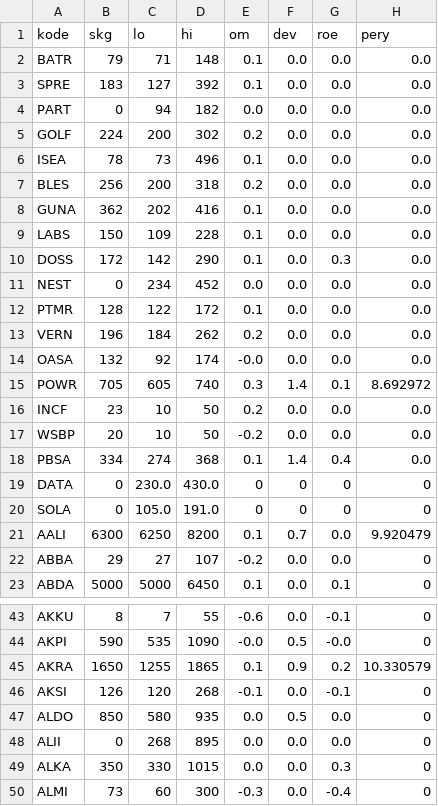
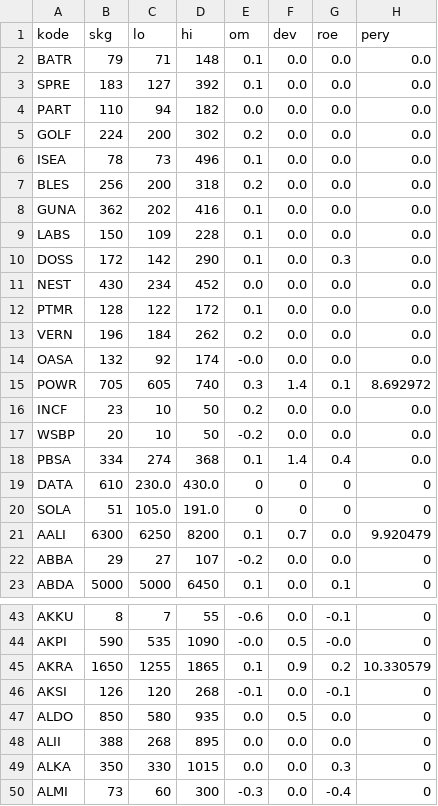
Before and after one commit to nausya/sahamku, a CSV file: porto.csv, drawn as a sheet; only a part is shown, gaps mark what is left out; the diff names each change by its address in the sheet, - before the commit and + after, or states it on an @@ line.

Commit message:
Update porto.csv

```diff
--- a/porto.csv
+++ b/porto.csv
-B4 (skg): 0
+B4 (skg): 110
-B11 (skg): 0
+B11 (skg): 430
-B19 (skg): 0
+B19 (skg): 610
-B20 (skg): 0
+B20 (skg): 51
-B48 (skg): 0
+B48 (skg): 388
```
